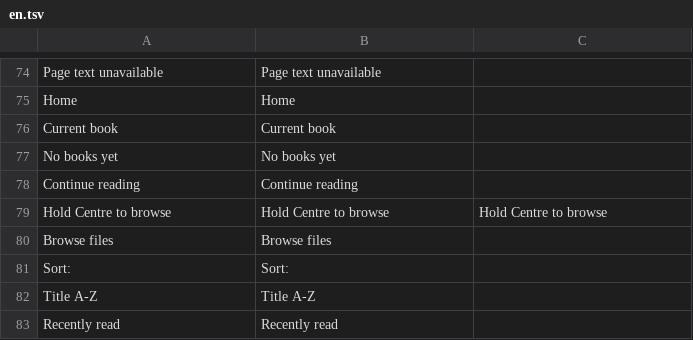
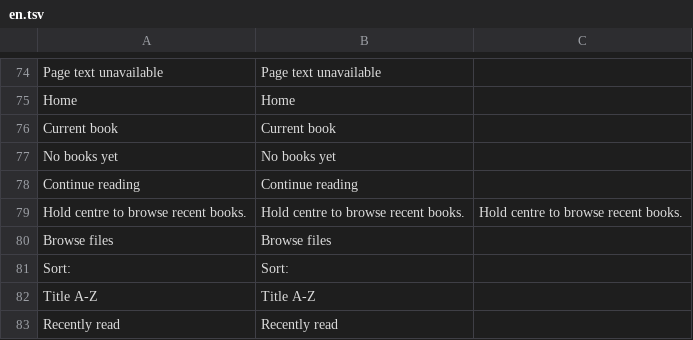
Before and after one commit to lampsonlnguyen/q2-books, a TSV file: crosspoint-core/lang/en.tsv, drawn as a sheet; only a part is shown, gaps mark what is left out; removed rows and columns are numbered as before the commit, all else as after; the diff names each change by its address in the sheet, - before the commit and + after, or states it on an @@ line.

```diff
--- a/crosspoint-core/lang/en.tsv
+++ b/crosspoint-core/lang/en.tsv
-row 79: Hold Centre to browse | Hold Centre to browse | Hold Centre to browse
+row 79: Hold centre to browse recent books. | Hold centre to browse recent books. | Hold centre to browse recent books.
```
Also changed, not shown: crosspoint-core/lang/vi.tsv, 1 other file.
